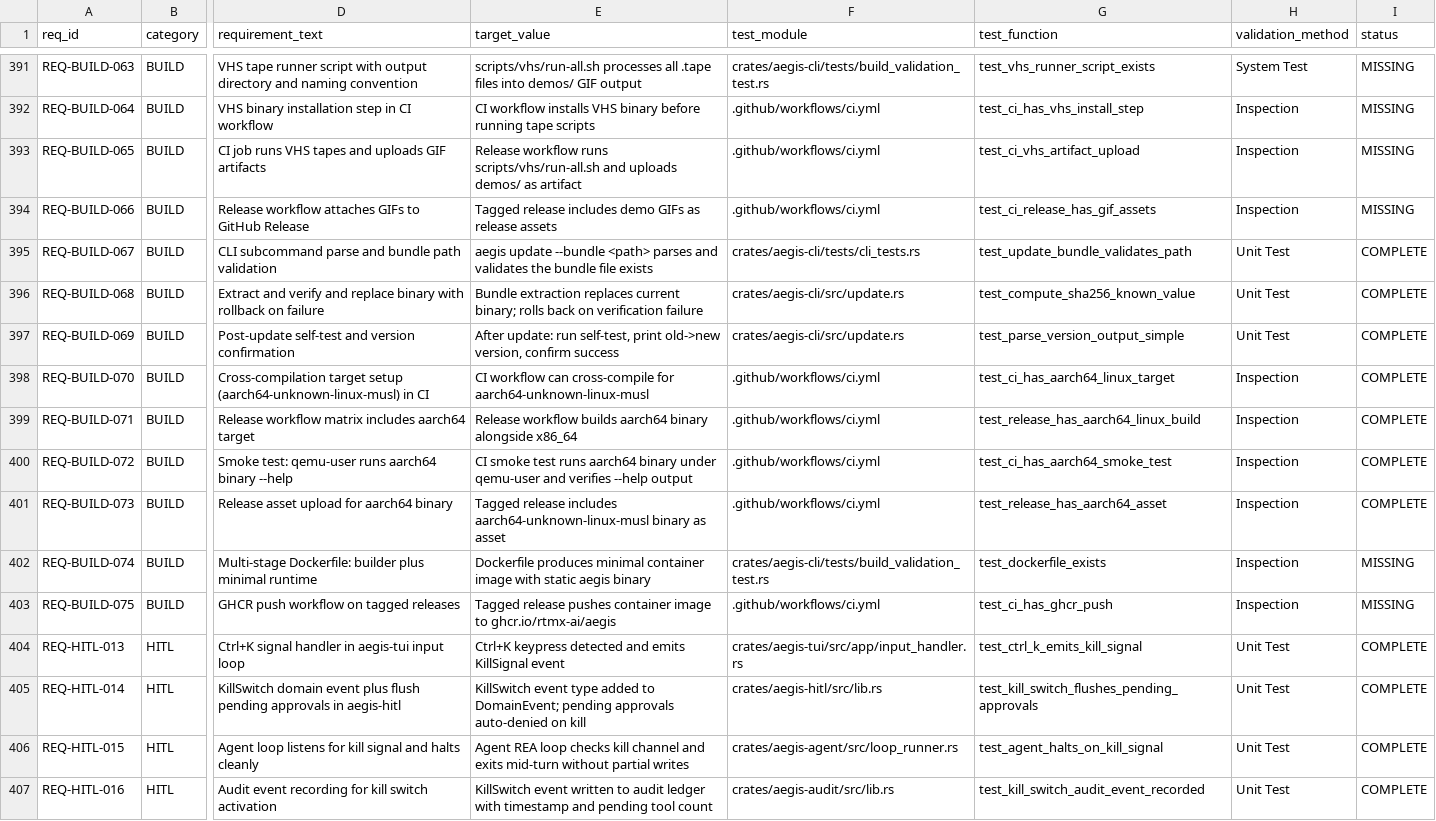
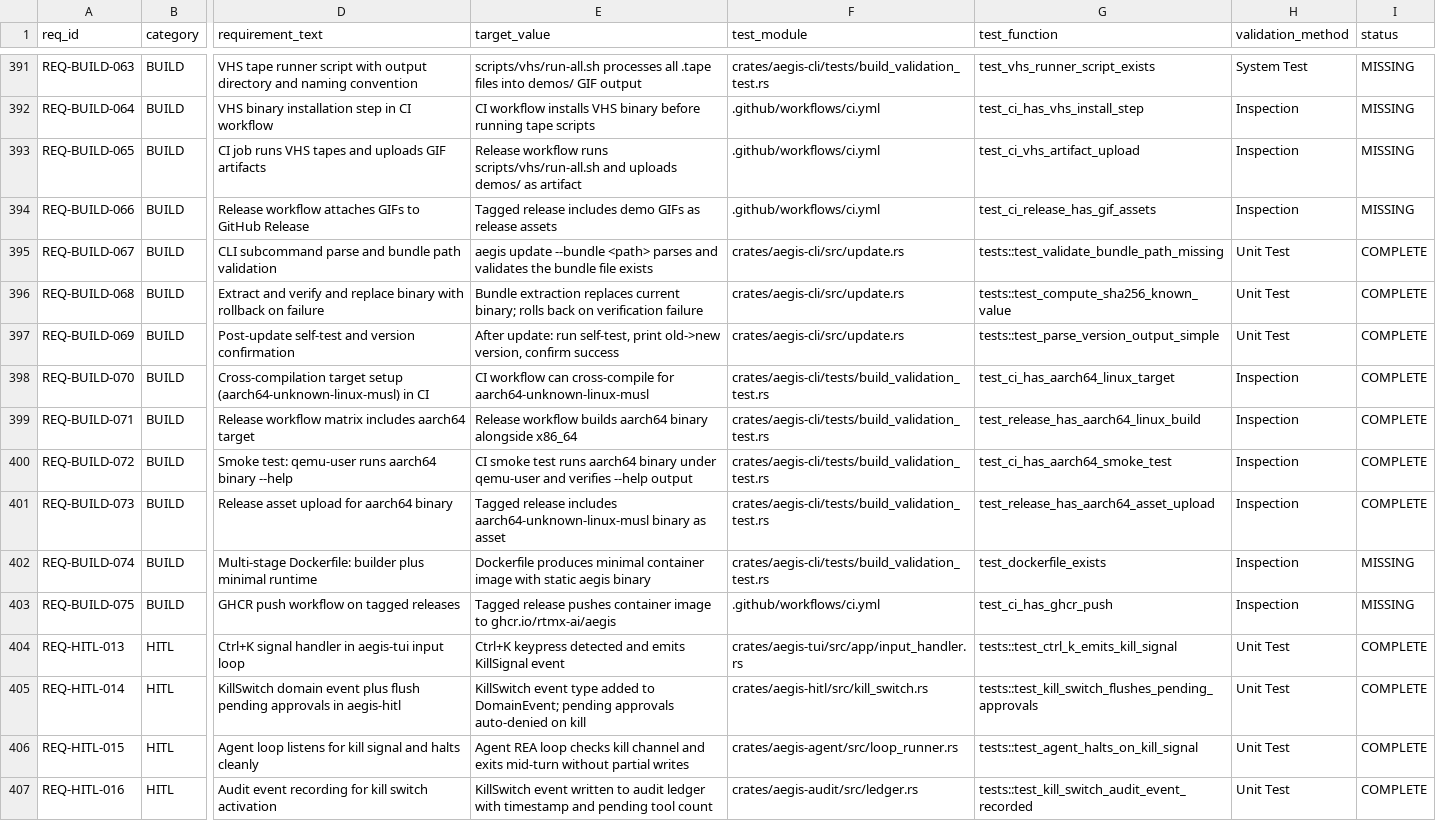
Before and after one commit to rtmx-ai/aegis-cli, a CSV file: .rtmx/database.csv, drawn as a sheet; only a part is shown, gaps mark what is left out; the diff covers the shown part only; the diff names each change by its address in the sheet, - before the commit and + after, or states it on an @@ line.

```diff
--- a/.rtmx/database.csv
+++ b/.rtmx/database.csv
-F395 (test_module): crates/aegis-cli/tests/cli_tests.rs
+F395 (test_module): crates/aegis-cli/src/update.rs
-G395 (test_function): test_update_bundle_validates_path
+G395 (test_function): tests::test_validate_bundle_path_missing
-G396 (test_function): test_compute_sha256_known_value
+G396 (test_function): tests::test_compute_sha256_known_value
-G397 (test_function): test_parse_version_output_simple
+G397 (test_function): tests::test_parse_version_output_simple
-F398:F401 (test_module): .github/workflows/ci.yml
+F398:F401 (test_module): crates/aegis-cli/tests/build_validation_test.rs
-G401 (test_function): test_release_has_aarch64_asset
+G401 (test_function): test_release_has_aarch64_asset_upload
-G404 (test_function): test_ctrl_k_emits_kill_signal
+G404 (test_function): tests::test_ctrl_k_emits_kill_signal
-F405 (test_module): crates/aegis-hitl/src/lib.rs
+F405 (test_module): crates/aegis-hitl/src/kill_switch.rs
-G405 (test_function): test_kill_switch_flushes_pending_approvals
+G405 (test_function): tests::test_kill_switch_flushes_pending_approvals
-G406 (test_function): test_agent_halts_on_kill_signal
+G406 (test_function): tests::test_agent_halts_on_kill_signal
-F407 (test_module): crates/aegis-audit/src/lib.rs
+F407 (test_module): crates/aegis-audit/src/ledger.rs
-G407 (test_function): test_kill_switch_audit_event_recorded
+G407 (test_function): tests::test_kill_switch_audit_event_recorded
```
Also changed, not shown: 95 edited cells elsewhere in this file, 3 other files.
